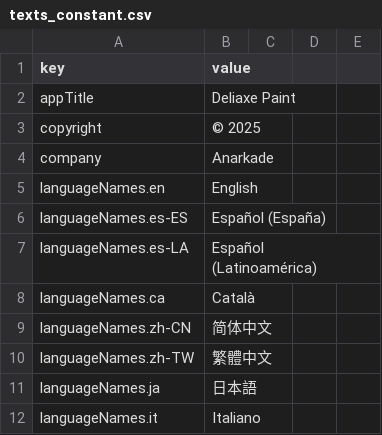
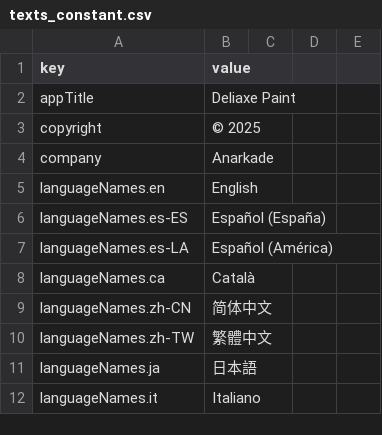
Before and after one commit to Anarkade/deliaxe-paint, a CSV file: src/locales/texts_constant.csv, drawn as a sheet; only a part is shown.

```diff
--- a/src/locales/texts_constant.csv
+++ b/src/locales/texts_constant.csv
@@ -6,3 +6,3 @@ languageNames.en,English
 languageNames.es-ES,Español (España)
-languageNames.es-LA,Español (Latinoamérica)
+languageNames.es-LA,Español (América)
 languageNames.ca,Català
```
Also changed, not shown: 5 other files.
